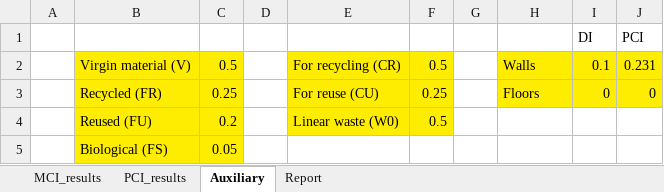
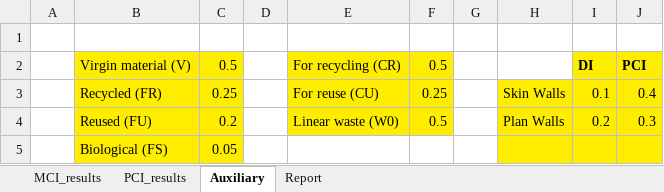
Before and after one commit to CircularEcoBIM/CircularityTool4Revit, an Excel workbook: template/Template_Excel_report.xlsx, sheet Auxiliary, drawn as a sheet; values as stored, in another font and other column widths than the file's, no borders; the diff names each change by its address in the sheet, - before the commit and + after, or states it on an @@ line.

```diff
--- a/template/Template_Excel_report.xlsx (sheet Auxiliary)
+++ b/template/Template_Excel_report.xlsx (sheet Auxiliary)
-row 1:  |  |  |  |  |  |  |  | DI | PCI
+row 1: (empty)
-H2: Walls
+H2: (empty)
-H2 fill: #FFED00
+H2 fill: none
-I2: 0.1
+I2: DI
-I2:J2 bold: off
+I2:J2 bold: on
-J2: 0.231
+J2: PCI
-H3: Floors
+H3: Skin Walls
-I3: 0
+I3: 0.1
-J3: 0
+J3: 0.4
-H4: (empty)
+H4: Plan Walls
-H4:J5 fill: none
+H4:J5 fill: #FFED00
-I4: (empty)
+I4: 0.2
-J4: (empty)
+J4: 0.3
```
Also changed, not shown: sheet PCI_results, sheet Report, sheet MCI_results, charts or pictures, 7 other files.
